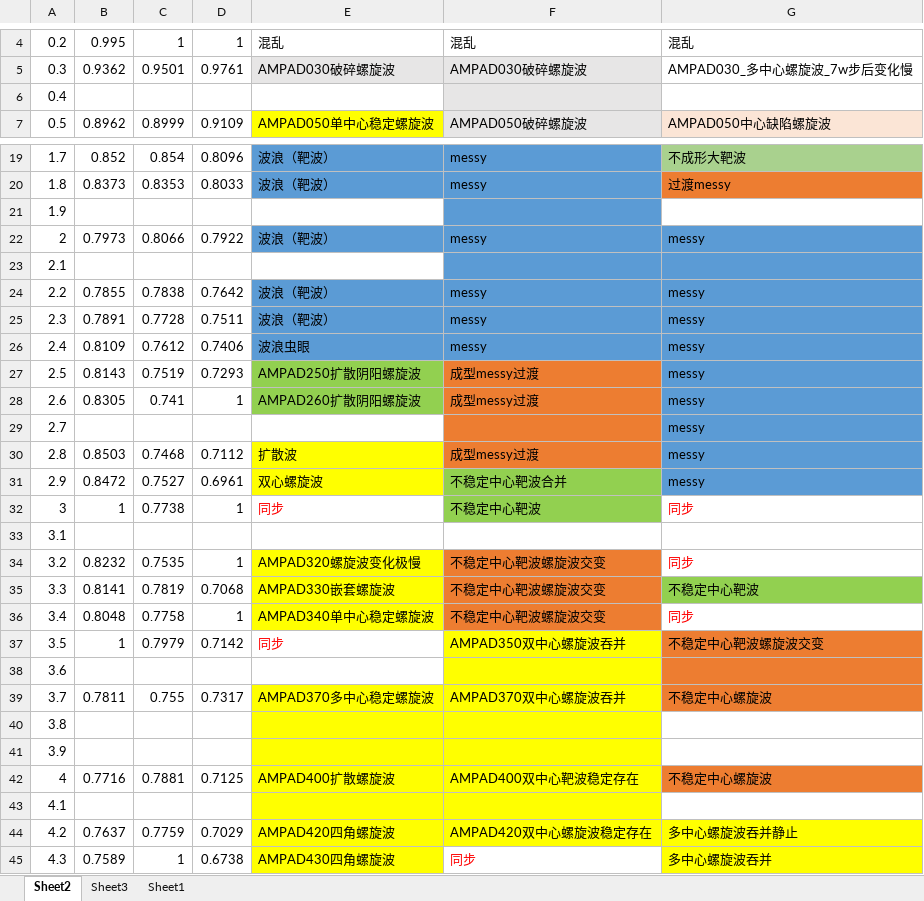
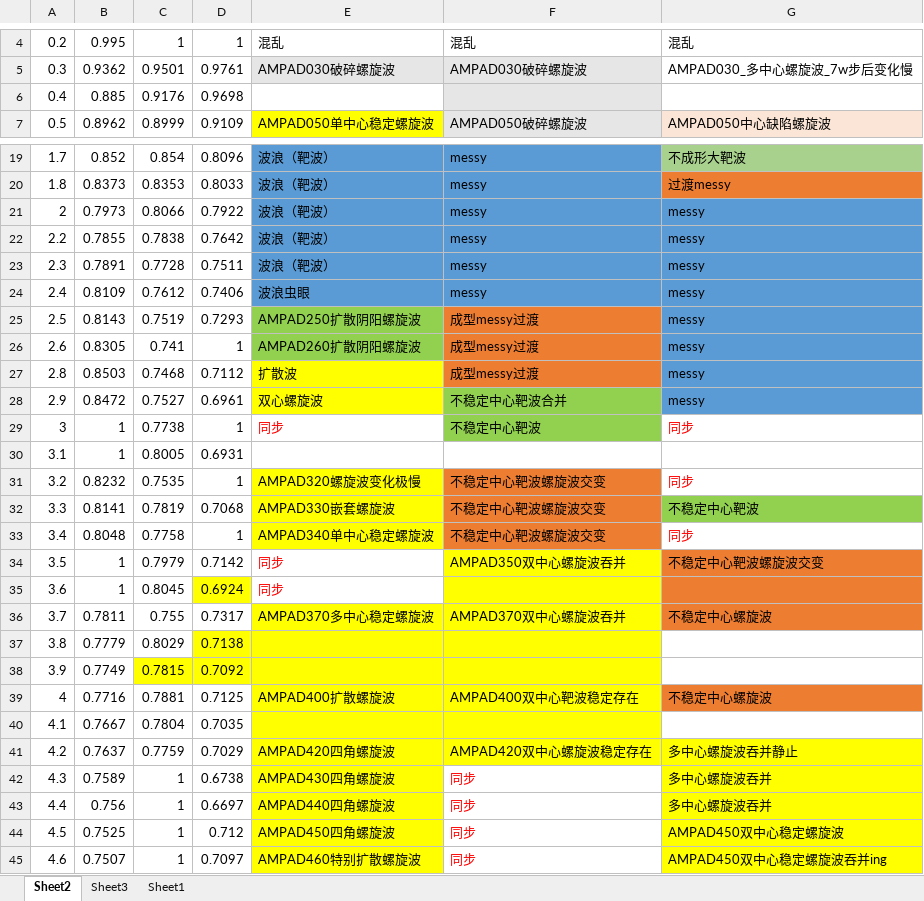
Before and after one commit to hellooydodo/astrocyte_neuron, an Excel workbook: figure/FFN/FFN.xlsx, sheet Sheet2, drawn as a sheet; only a part is shown, gaps mark what is left out; the shorter side is filled out with more unchanged rows; values as stored, in another font and other column widths than the file's, no borders; removed rows and columns are numbered as before the commit, all else as after; the diff names each change by its address in the sheet, - before the commit and + after, or states it on an @@ line.

```diff
--- a/figure/FFN/FFN.xlsx (sheet Sheet2)
+++ b/figure/FFN/FFN.xlsx (sheet Sheet2)
-B6: (empty)
+B6: 0.885
-C6: (empty)
+C6: 0.9176
-D6: (empty)
+D6: 0.9698
-row 21: 1.9
-row 23: 2.1
-row 29: 2.7 |  |  |  |  |  | messy
-B30: (empty)
+B30: 1
-C30: (empty)
+C30: 0.8005
-D30: (empty)
+D30: 0.6931
-B35: (empty)
+B35: 1
-C35: (empty)
+C35: 0.8045
-D35: (empty)
+D35: 0.6924
-D35 fill: none
+D35 fill: #FFFF00
-E35: (empty)
+E35: 同步
-B37: (empty)
+B37: 0.7779
-C37: (empty)
+C37: 0.8029
-D37: (empty)
+D37: 0.7138
-D37 fill: none
+D37 fill: #FFFF00
-B38: (empty)
+B38: 0.7749
-C38: (empty)
+C38: 0.7815
-C38:D38 fill: none
+C38:D38 fill: #FFFF00
-D38: (empty)
+D38: 0.7092
-B40: (empty)
+B40: 0.7667
-C40: (empty)
+C40: 0.7804
-D40: (empty)
+D40: 0.7035
```
Also changed, not shown: 3 other files.
